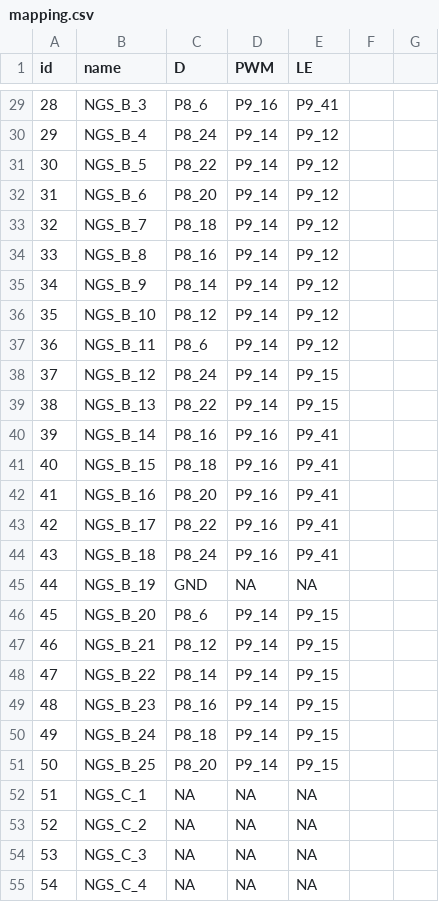
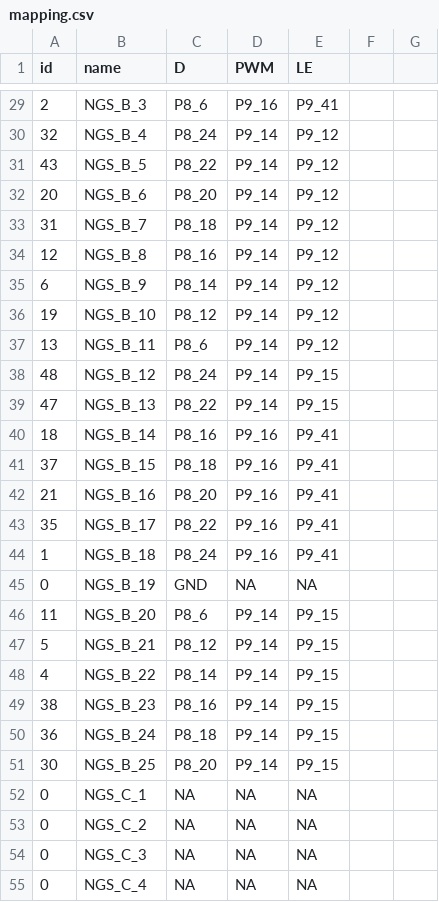
Before and after one commit to normansaez/bbb-darc, a CSV file: utils/mapping.csv, drawn as a sheet; only a part is shown, gaps mark what is left out; the diff covers the shown part only.

```diff
--- a/utils/mapping.csv
+++ b/utils/mapping.csv
@@ -29,27 +29,27 @@ id,name,D,PWM,LE,,
-28,NGS_B_3,P8_6,P9_16,P9_41,,
-29,NGS_B_4,P8_24,P9_14,P9_12,,
-30,NGS_B_5,P8_22,P9_14,P9_12,,
-31,NGS_B_6,P8_20,P9_14,P9_12,,
-32,NGS_B_7,P8_18,P9_14,P9_12,,
-33,NGS_B_8,P8_16,P9_14,P9_12,,
-34,NGS_B_9,P8_14,P9_14,P9_12,,
-35,NGS_B_10,P8_12,P9_14,P9_12,,
-36,NGS_B_11,P8_6,P9_14,P9_12,,
-37,NGS_B_12,P8_24,P9_14,P9_15,,
-38,NGS_B_13,P8_22,P9_14,P9_15,,
-39,NGS_B_14,P8_16,P9_16,P9_41,,
-40,NGS_B_15,P8_18,P9_16,P9_41,,
-41,NGS_B_16,P8_20,P9_16,P9_41,,
-42,NGS_B_17,P8_22,P9_16,P9_41,,
-43,NGS_B_18,P8_24,P9_16,P9_41,,
-44,NGS_B_19,GND,NA,NA,,
-45,NGS_B_20,P8_6,P9_14,P9_15,,
-46,NGS_B_21,P8_12,P9_14,P9_15,,
-47,NGS_B_22,P8_14,P9_14,P9_15,,
-48,NGS_B_23,P8_16,P9_14,P9_15,,
-49,NGS_B_24,P8_18,P9_14,P9_15,,
-50,NGS_B_25,P8_20,P9_14,P9_15,,
-51,NGS_C_1,NA,NA,NA,,
-52,NGS_C_2,NA,NA,NA,,
-53,NGS_C_3,NA,NA,NA,,
-54,NGS_C_4,NA,NA,NA,,
+2,NGS_B_3,P8_6,P9_16,P9_41,,
+32,NGS_B_4,P8_24,P9_14,P9_12,,
+43,NGS_B_5,P8_22,P9_14,P9_12,,
+20,NGS_B_6,P8_20,P9_14,P9_12,,
+31,NGS_B_7,P8_18,P9_14,P9_12,,
+12,NGS_B_8,P8_16,P9_14,P9_12,,
+6,NGS_B_9,P8_14,P9_14,P9_12,,
+19,NGS_B_10,P8_12,P9_14,P9_12,,
+13,NGS_B_11,P8_6,P9_14,P9_12,,
+48,NGS_B_12,P8_24,P9_14,P9_15,,
+47,NGS_B_13,P8_22,P9_14,P9_15,,
+18,NGS_B_14,P8_16,P9_16,P9_41,,
+37,NGS_B_15,P8_18,P9_16,P9_41,,
+21,NGS_B_16,P8_20,P9_16,P9_41,,
+35,NGS_B_17,P8_22,P9_16,P9_41,,
+1,NGS_B_18,P8_24,P9_16,P9_41,,
+0,NGS_B_19,GND,NA,NA,,
+11,NGS_B_20,P8_6,P9_14,P9_15,,
+5,NGS_B_21,P8_12,P9_14,P9_15,,
+4,NGS_B_22,P8_14,P9_14,P9_15,,
+38,NGS_B_23,P8_16,P9_14,P9_15,,
+36,NGS_B_24,P8_18,P9_14,P9_15,,
+30,NGS_B_25,P8_20,P9_14,P9_15,,
+0,NGS_C_1,NA,NA,NA,,
+0,NGS_C_2,NA,NA,NA,,
+0,NGS_C_3,NA,NA,NA,,
+0,NGS_C_4,NA,NA,NA,,
```
Also changed, not shown: 122 edited cells elsewhere in this file.
